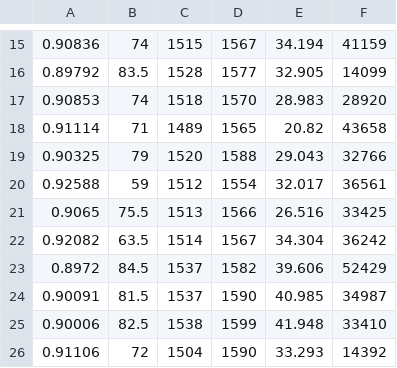
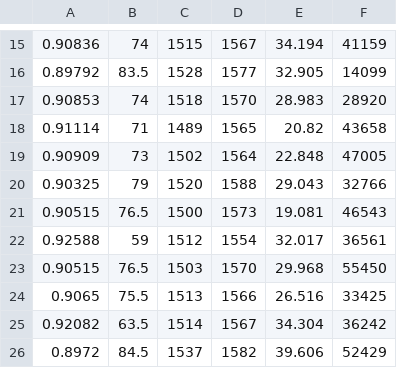
Before and after one commit to mbi2gs/ensembleFBA, a TSV file: data/CE2_globalVsequential_30.tsv, drawn as a sheet; only a part is shown, gaps mark what is left out; the shorter side is filled out with more unchanged rows; the diff names each change by its address in the sheet, - before the commit and + after, or states it on an @@ line.

Commit message:
CE3
Comparing the ability of the sequential and global gap fill approaches
to reconstruct the iPAU1129 network.

```diff
--- a/data/CE2_globalVsequential_30.tsv
+++ b/data/CE2_globalVsequential_30.tsv
+row 19: 0.90909 | 73 | 1502 | 1564 | 22.848 | 47005
+row 21: 0.90515 | 76.5 | 1500 | 1573 | 19.081 | 46543
+row 23: 0.90515 | 76.5 | 1503 | 1570 | 29.968 | 55450
```
Also changed, not shown: 14 other files.
